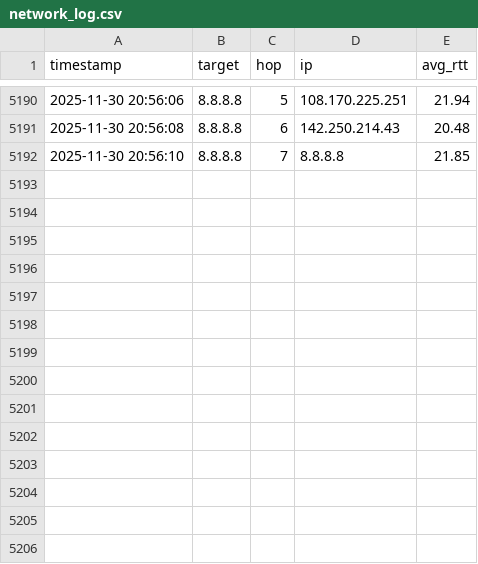
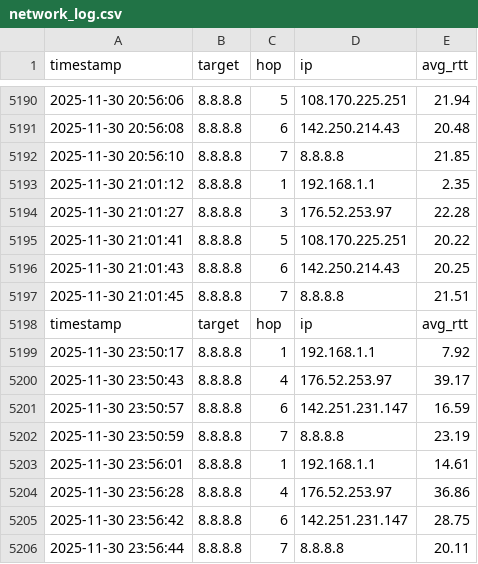
Before and after one commit to OlympicHamster/Gping, a CSV file: network_log.csv, drawn as a sheet; only a part is shown, gaps mark what is left out; the diff names each change by its address in the sheet, - before the commit and + after, or states it on an @@ line.

Commit message:
Automated upload of CSV file 2025-12-01 00:00:03

```diff
--- a/network_log.csv
+++ b/network_log.csv
+row 5193: 2025-11-30 21:01:12 | 8.8.8.8 | 1 | 192.168.1.1 | 2.35
+row 5194: 2025-11-30 21:01:27 | 8.8.8.8 | 3 | 176.52.253.97 | 22.28
+row 5195: 2025-11-30 21:01:41 | 8.8.8.8 | 5 | 108.170.225.251 | 20.22
+row 5196: 2025-11-30 21:01:43 | 8.8.8.8 | 6 | 142.250.214.43 | 20.25
+row 5197: 2025-11-30 21:01:45 | 8.8.8.8 | 7 | 8.8.8.8 | 21.51
+row 5198: timestamp | target | hop | ip | avg_rtt
+row 5199: 2025-11-30 23:50:17 | 8.8.8.8 | 1 | 192.168.1.1 | 7.92
+row 5200: 2025-11-30 23:50:43 | 8.8.8.8 | 4 | 176.52.253.97 | 39.17
+row 5201: 2025-11-30 23:50:57 | 8.8.8.8 | 6 | 142.251.231.147 | 16.59
+row 5202: 2025-11-30 23:50:59 | 8.8.8.8 | 7 | 8.8.8.8 | 23.19
+row 5203: 2025-11-30 23:56:01 | 8.8.8.8 | 1 | 192.168.1.1 | 14.61
+row 5204: 2025-11-30 23:56:28 | 8.8.8.8 | 4 | 176.52.253.97 | 36.86
+row 5205: 2025-11-30 23:56:42 | 8.8.8.8 | 6 | 142.251.231.147 | 28.75
+row 5206: 2025-11-30 23:56:44 | 8.8.8.8 | 7 | 8.8.8.8 | 20.11
```
